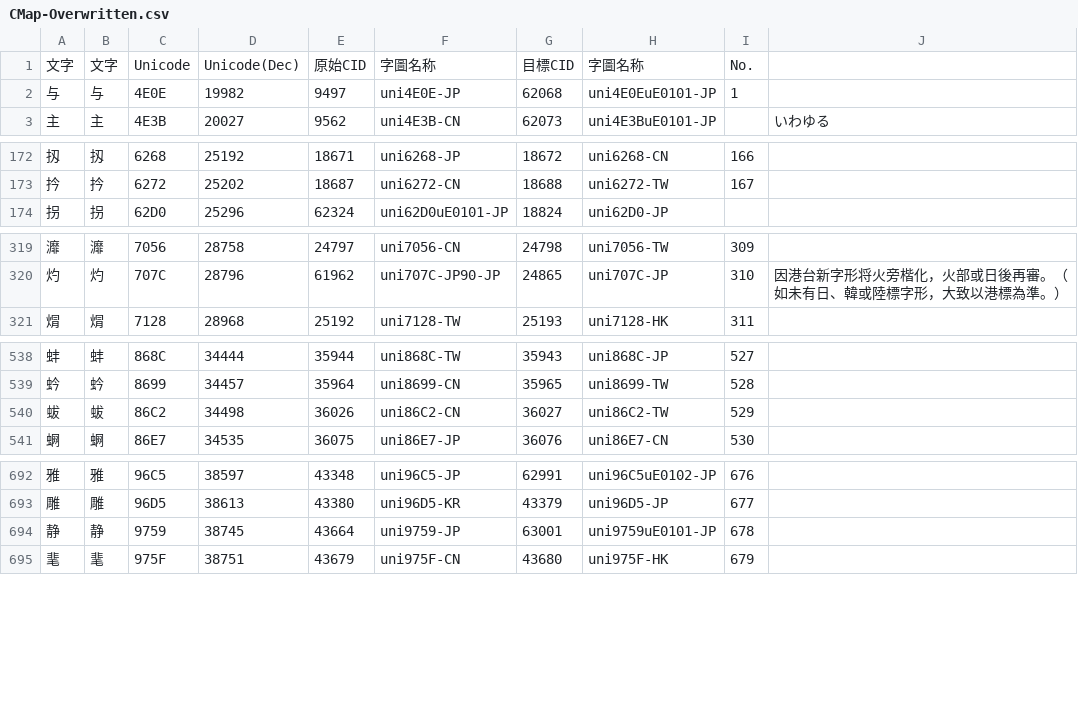
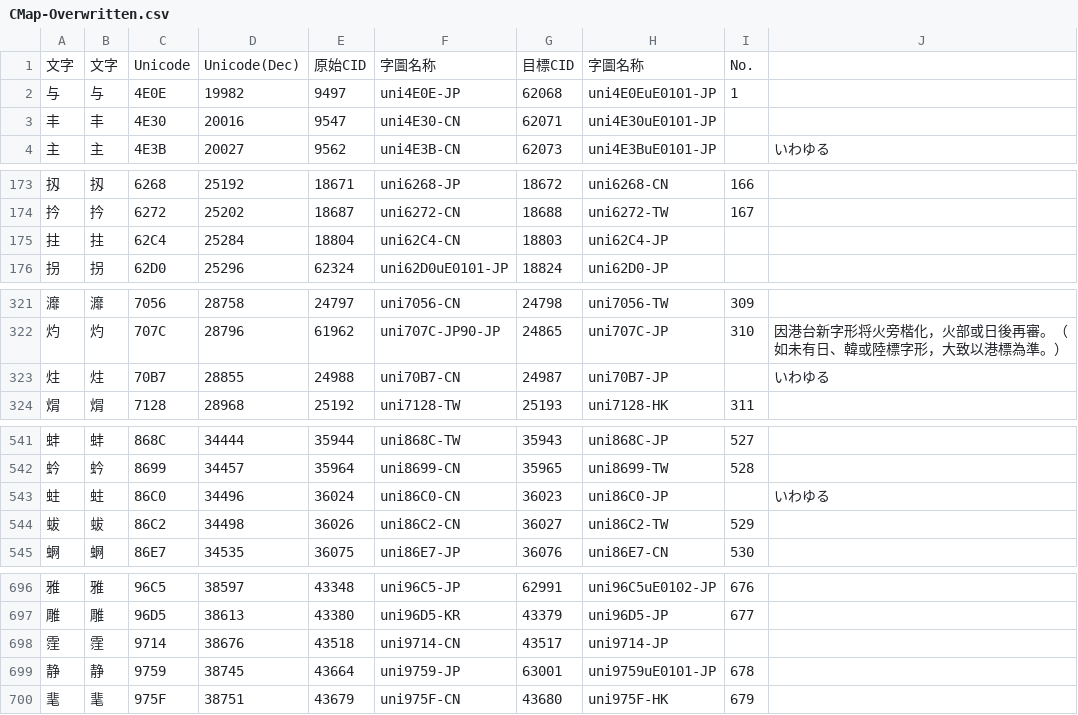
Before and after one commit to ChiuMing-Neko/ChiuKongGothic, a CSV file: Other/CMap-Overwritten.csv, drawn as a sheet; only a part is shown, gaps mark what is left out; the diff names each change by its address in the sheet, - before the commit and + after, or states it on an @@ line.

```diff
--- a/Other/CMap-Overwritten.csv
+++ b/Other/CMap-Overwritten.csv
+row 3: 丰 | 丰 | 4E30 | 20016 | 9547 | uni4E30-CN | 62071 | uni4E30uE0101-JP
+row 175: 拄 | 拄 | 62C4 | 25284 | 18804 | uni62C4-CN | 18803 | uni62C4-JP
+row 323: 炷 | 炷 | 70B7 | 28855 | 24988 | uni70B7-CN | 24987 | uni70B7-JP |  | いわゆる
+row 543: 蛀 | 蛀 | 86C0 | 34496 | 36024 | uni86C0-CN | 36023 | uni86C0-JP |  | いわゆる
+row 698: 霔 | 霔 | 9714 | 38676 | 43518 | uni9714-CN | 43517 | uni9714-JP
```
Also changed, not shown: Other/CMap-Overwritten_M.csv, Other/IVD_Ext.csv, 5 other files.
